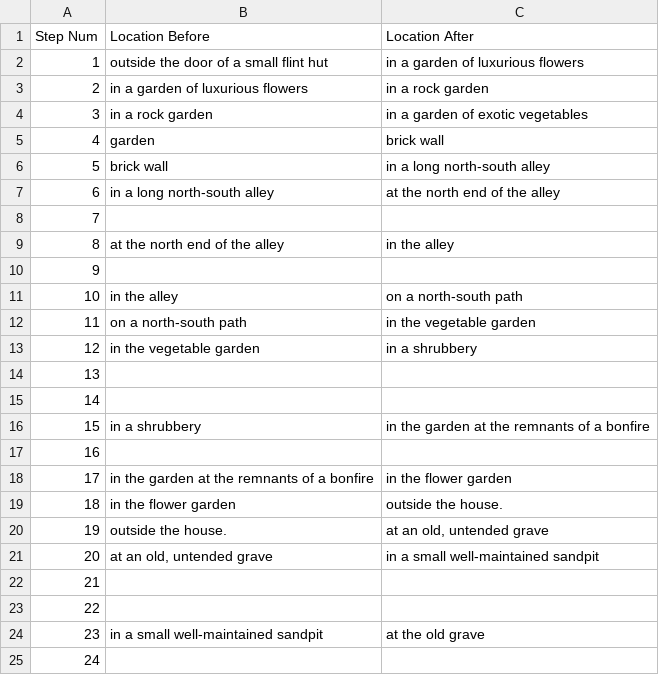
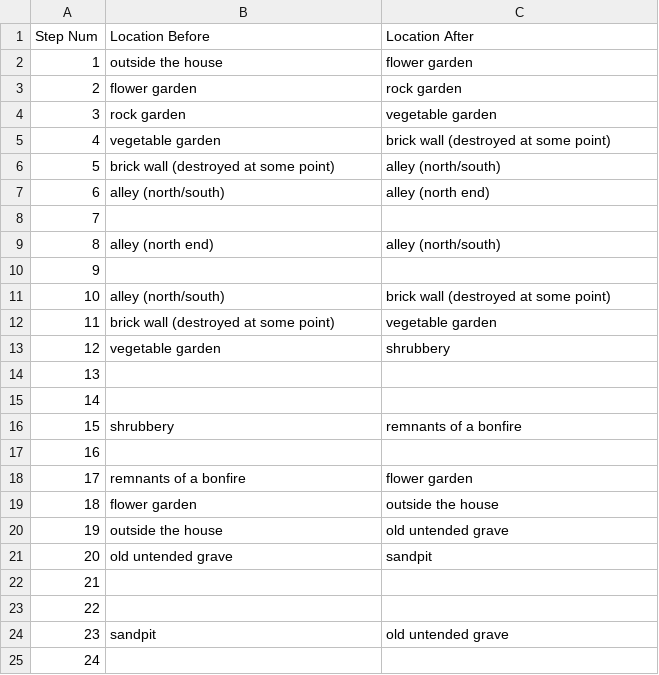
Before and after one commit to Oaklight/mango, a CSV file: data/maps/murdac/murdac.valid_moves.csv, drawn as a sheet; only a part is shown; the diff covers the shown part only.

Commit message:
murdac ready for eval, manually set id for some locations

```diff
--- a/data/maps/murdac/murdac.valid_moves.csv
+++ b/data/maps/murdac/murdac.valid_moves.csv
@@ -1,25 +1,25 @@
 Step Num,Location Before,Location After
-1,outside the door of a small flint hut,in a garden of luxurious flowers
-2,in a garden of luxurious flowers,in a rock garden
-3,in a rock garden,in a garden of exotic vegetables
-4,garden,brick wall
-5,brick wall,in a long north-south alley
-6,in a long north-south alley,at the north end of the alley
+1,outside the house,flower garden
+2,flower garden,rock garden
+3,rock garden,vegetable garden
+4,vegetable garden,brick wall (destroyed at some point)
+5,brick wall (destroyed at some point),alley (north/south)
+6,alley (north/south),alley (north end)
 7,,
-8,at the north end of the alley,in the alley
+8,alley (north end),alley (north/south)
 9,,
-10,in the alley,on a north-south path
-11,on a north-south path,in the vegetable garden
-12,in the vegetable garden,in a shrubbery
+10,alley (north/south),brick wall (destroyed at some point)
+11,brick wall (destroyed at some point),vegetable garden
+12,vegetable garden,shrubbery
 13,,
 14,,
-15,in a shrubbery,in the garden at the remnants of a bonfire
+15,shrubbery,remnants of a bonfire
 16,,
-17,in the garden at the remnants of a bonfire,in the flower garden
-18,in the flower garden,outside the house.
-19,outside the house.,"at an old, untended grave"
-20,"at an old, untended grave",in a small well-maintained sandpit
+17,remnants of a bonfire,flower garden
+18,flower garden,outside the house
+19,outside the house,old untended grave
+20,old untended grave,sandpit
 21,,
 22,,
-23,in a small well-maintained sandpit,at the old grave
+23,sandpit,old untended grave
 24,,
```
Also changed, not shown: 54 edited cells elsewhere in this file, data/release_status.csv, 10 other files.
